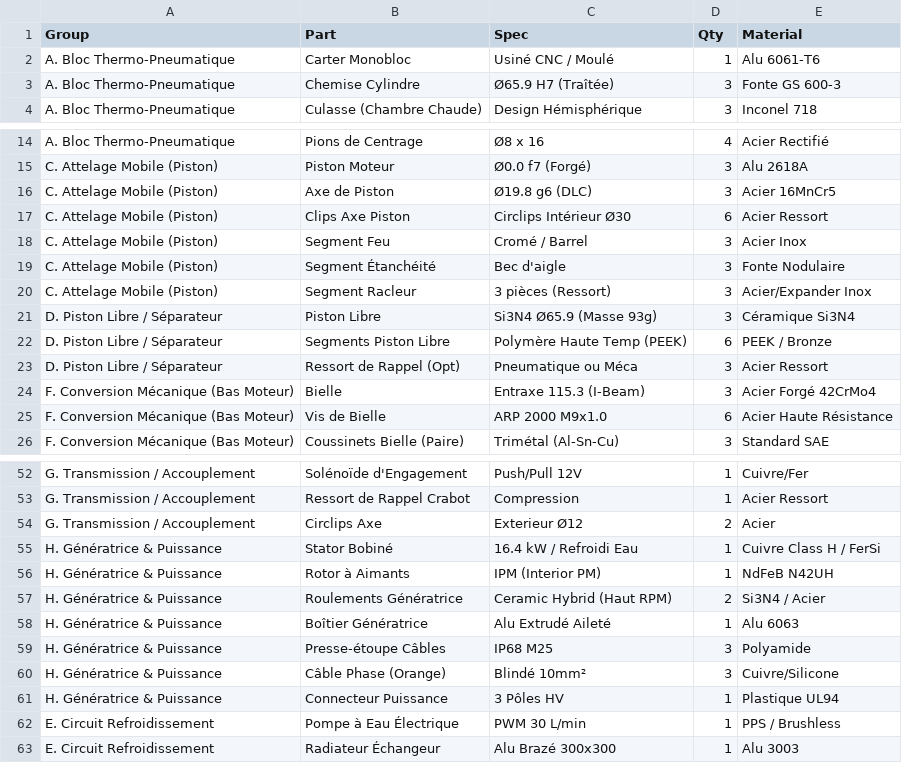
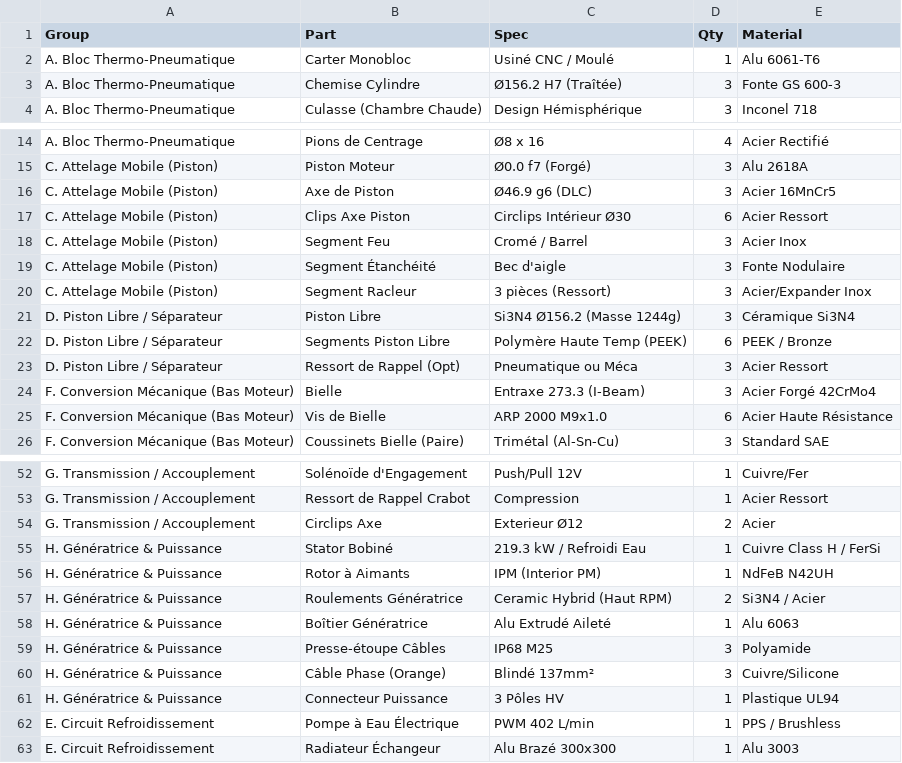
Before and after one commit to jonathandu07/SHSE-M, a CSV file: output_shse_m/bom.csv, drawn as a sheet; only a part is shown, gaps mark what is left out.

```diff
--- a/output_shse_m/bom.csv
+++ b/output_shse_m/bom.csv
@@ -2,3 +2,3 @@ Group,Part,Spec,Qty,Material
 A. Bloc Thermo-Pneumatique,Carter Monobloc,Usiné CNC / Moulé,1,Alu 6061-T6
-A. Bloc Thermo-Pneumatique,Chemise Cylindre,Ø65.9 H7 (Traîtée),3,Fonte GS 600-3
+A. Bloc Thermo-Pneumatique,Chemise Cylindre,Ø156.2 H7 (Traîtée),3,Fonte GS 600-3
 A. Bloc Thermo-Pneumatique,Culasse (Chambre Chaude),Design Hémisphérique,3,Inconel 718
@@ -15,3 +15,3 @@ A. Bloc Thermo-Pneumatique,Pions de Centrage,Ø8 x 16,4,Acier Rectifié
 C. Attelage Mobile (Piston),Piston Moteur,Ø0.0 f7 (Forgé),3,Alu 2618A
-C. Attelage Mobile (Piston),Axe de Piston,Ø19.8 g6 (DLC),3,Acier 16MnCr5
+C. Attelage Mobile (Piston),Axe de Piston,Ø46.9 g6 (DLC),3,Acier 16MnCr5
 C. Attelage Mobile (Piston),Clips Axe Piston,Circlips Intérieur Ø30,6,Acier Ressort
@@ -20,6 +20,6 @@ C. Attelage Mobile (Piston),Segment Étanchéité,Bec d'aigle,3,Fonte Nodulaire
 C. Attelage Mobile (Piston),Segment Racleur,3 pièces (Ressort),3,Acier/Expander Inox
-D. Piston Libre / Séparateur,Piston Libre,Si3N4 Ø65.9 (Masse 93g),3,Céramique Si3N4
+D. Piston Libre / Séparateur,Piston Libre,Si3N4 Ø156.2 (Masse 1244g),3,Céramique Si3N4
 D. Piston Libre / Séparateur,Segments Piston Libre,Polymère Haute Temp (PEEK),6,PEEK / Bronze
 D. Piston Libre / Séparateur,Ressort de Rappel (Opt),Pneumatique ou Méca,3,Acier Ressort
-F. Conversion Mécanique (Bas Moteur),Bielle,Entraxe 115.3 (I-Beam),3,Acier Forgé 42CrMo4
+F. Conversion Mécanique (Bas Moteur),Bielle,Entraxe 273.3 (I-Beam),3,Acier Forgé 42CrMo4
 F. Conversion Mécanique (Bas Moteur),Vis de Bielle,ARP 2000 M9x1.0,6,Acier Haute Résistance
@@ -54,3 +54,3 @@ G. Transmission / Accouplement,Ressort de Rappel Crabot,Compression,1,Acier Ress
 G. Transmission / Accouplement,Circlips Axe,Exterieur Ø12,2,Acier
-H. Génératrice & Puissance,Stator Bobiné,16.4 kW / Refroidi Eau,1,Cuivre Class H / FerSi
+H. Génératrice & Puissance,Stator Bobiné,219.3 kW / Refroidi Eau,1,Cuivre Class H / FerSi
 H. Génératrice & Puissance,Rotor à Aimants,IPM (Interior PM),1,NdFeB N42UH
@@ -59,5 +59,5 @@ H. Génératrice & Puissance,Boîtier Génératrice,Alu Extrudé Aileté,1,Alu 6
 H. Génératrice & Puissance,Presse-étoupe Câbles,IP68 M25,3,Polyamide
-H. Génératrice & Puissance,Câble Phase (Orange),Blindé 10mm²,3,Cuivre/Silicone
+H. Génératrice & Puissance,Câble Phase (Orange),Blindé 137mm²,3,Cuivre/Silicone
 H. Génératrice & Puissance,Connecteur Puissance,3 Pôles HV,1,Plastique UL94
-E. Circuit Refroidissement,Pompe à Eau Électrique,PWM 30 L/min,1,PPS / Brushless
+E. Circuit Refroidissement,Pompe à Eau Électrique,PWM 402 L/min,1,PPS / Brushless
 E. Circuit Refroidissement,Radiateur Échangeur,Alu Brazé 300x300,1,Alu 3003
```
Also changed, not shown: 13 other files.
